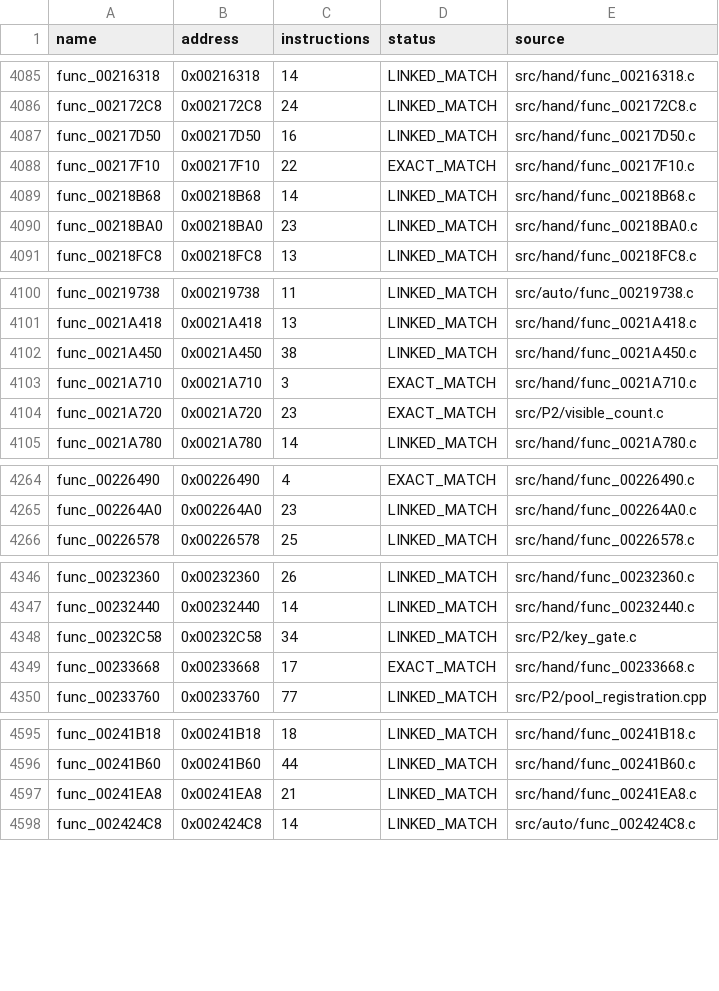
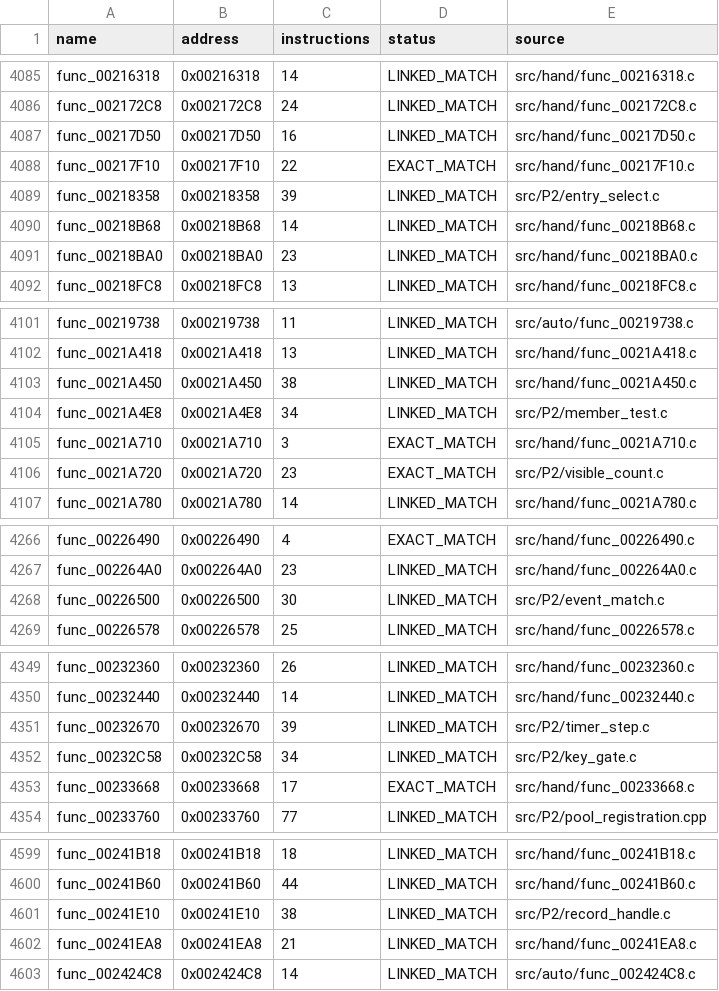
Before and after one commit to NaGaa95/sly3-decomp, a CSV file: config/matched.csv, drawn as a sheet; only a part is shown, gaps mark what is left out; the diff covers the shown part only.

```diff
--- a/config/matched.csv
+++ b/config/matched.csv
@@ -4088,2 +4088,3 @@ func_00217D50,0x00217D50,16,LINKED_MATCH,src/hand/func_00217D50.c
 func_00217F10,0x00217F10,22,EXACT_MATCH,src/hand/func_00217F10.c
+func_00218358,0x00218358,39,LINKED_MATCH,src/P2/entry_select.c
 func_00218B68,0x00218B68,14,LINKED_MATCH,src/hand/func_00218B68.c
@@ -4102,2 +4103,3 @@ func_0021A418,0x0021A418,13,LINKED_MATCH,src/hand/func_0021A418.c
 func_0021A450,0x0021A450,38,LINKED_MATCH,src/hand/func_0021A450.c
+func_0021A4E8,0x0021A4E8,34,LINKED_MATCH,src/P2/member_test.c
 func_0021A710,0x0021A710,3,EXACT_MATCH,src/hand/func_0021A710.c
@@ -4265,2 +4267,3 @@ func_00226490,0x00226490,4,EXACT_MATCH,src/hand/func_00226490.c
 func_002264A0,0x002264A0,23,LINKED_MATCH,src/hand/func_002264A0.c
+func_00226500,0x00226500,30,LINKED_MATCH,src/P2/event_match.c
 func_00226578,0x00226578,25,LINKED_MATCH,src/hand/func_00226578.c
@@ -4347,2 +4350,3 @@ func_00232360,0x00232360,26,LINKED_MATCH,src/hand/func_00232360.c
 func_00232440,0x00232440,14,LINKED_MATCH,src/hand/func_00232440.c
+func_00232670,0x00232670,39,LINKED_MATCH,src/P2/timer_step.c
 func_00232C58,0x00232C58,34,LINKED_MATCH,src/P2/key_gate.c
@@ -4596,2 +4600,3 @@ func_00241B18,0x00241B18,18,LINKED_MATCH,src/hand/func_00241B18.c
 func_00241B60,0x00241B60,44,LINKED_MATCH,src/hand/func_00241B60.c
+func_00241E10,0x00241E10,38,LINKED_MATCH,src/P2/record_handle.c
 func_00241EA8,0x00241EA8,21,LINKED_MATCH,src/hand/func_00241EA8.c
```
Also changed, not shown: 5 added rows elsewhere in this file, config/function_overrides.csv, config/functions.csv, 12 other files.
